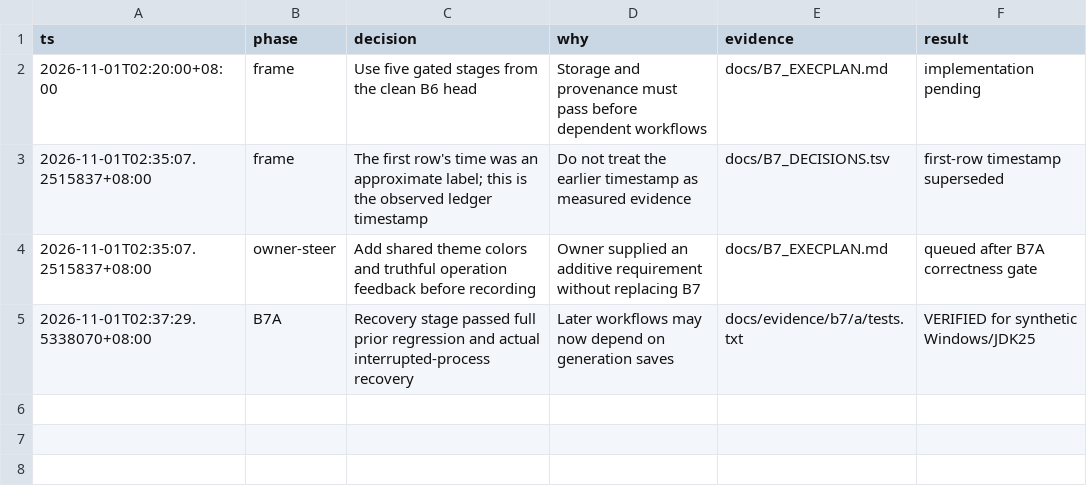
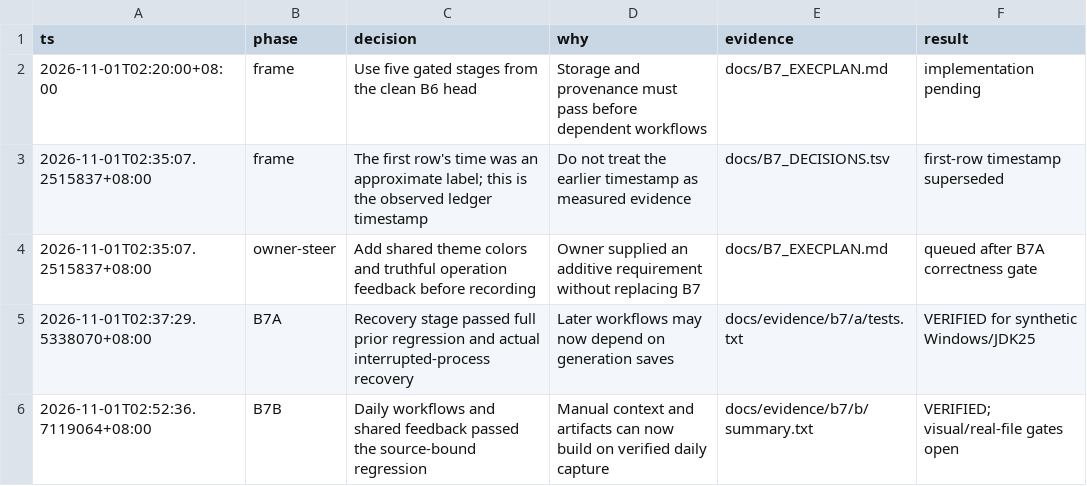
Before and after one commit to jieuneun1999/Breadcrumbs, a TSV file: docs/B7_DECISIONS.tsv, drawn as a sheet; the diff names each change by its address in the sheet, - before the commit and + after, or states it on an @@ line.

Commit message:
feat(b7b): add daily continuity workflows and shared terminal feedback

```diff
--- a/docs/B7_DECISIONS.tsv
+++ b/docs/B7_DECISIONS.tsv
+row 6: 2026-11-01T02:52:36.7119064+08:00 | B7B | Daily workflows and shared feedback passed the source-bound regression | Manual context and artifacts can now build on verified daily capture | docs/evidence/b7/b/summary.txt | VERIFIED; visual/real-file gates open
```
Also changed, not shown: 23 other files.
